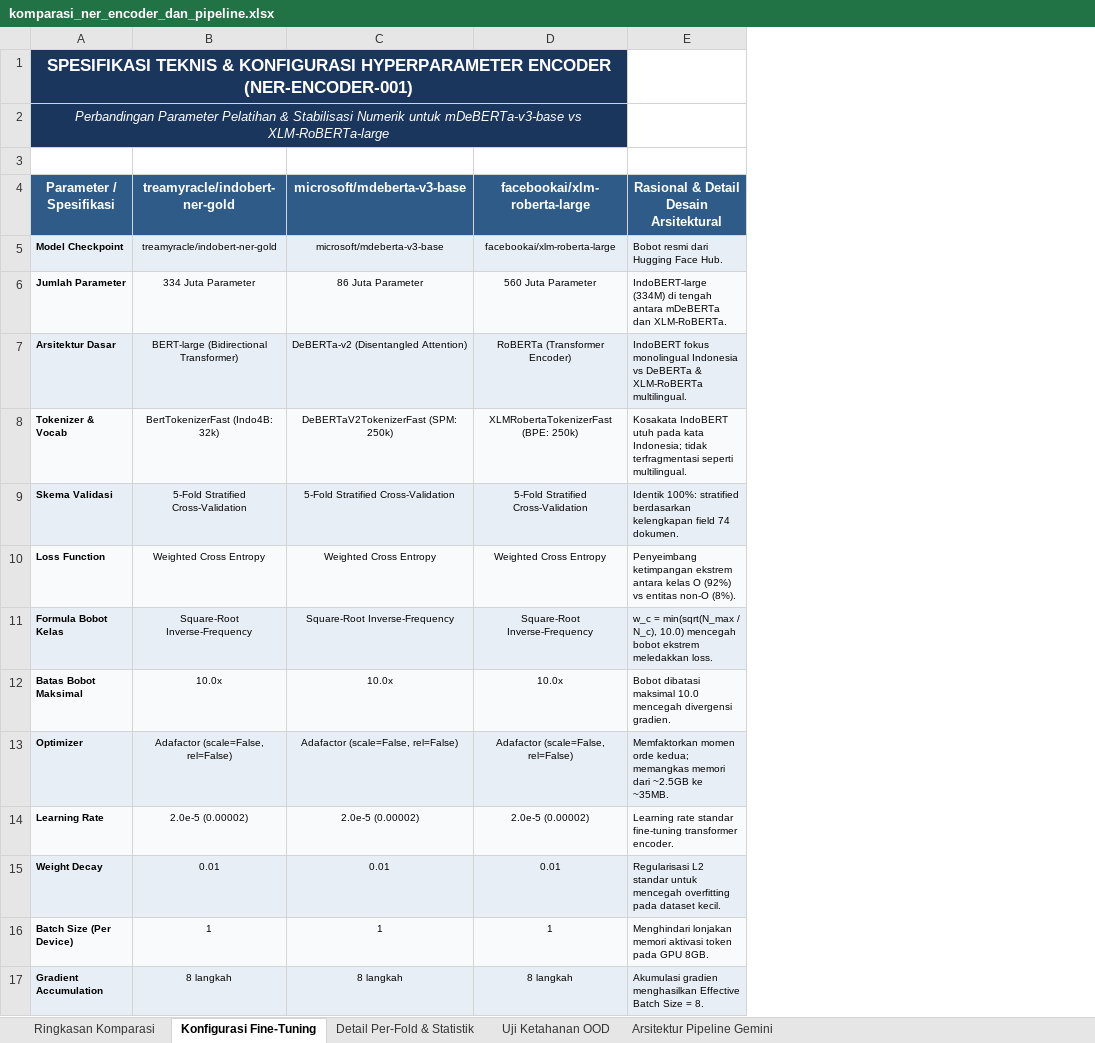
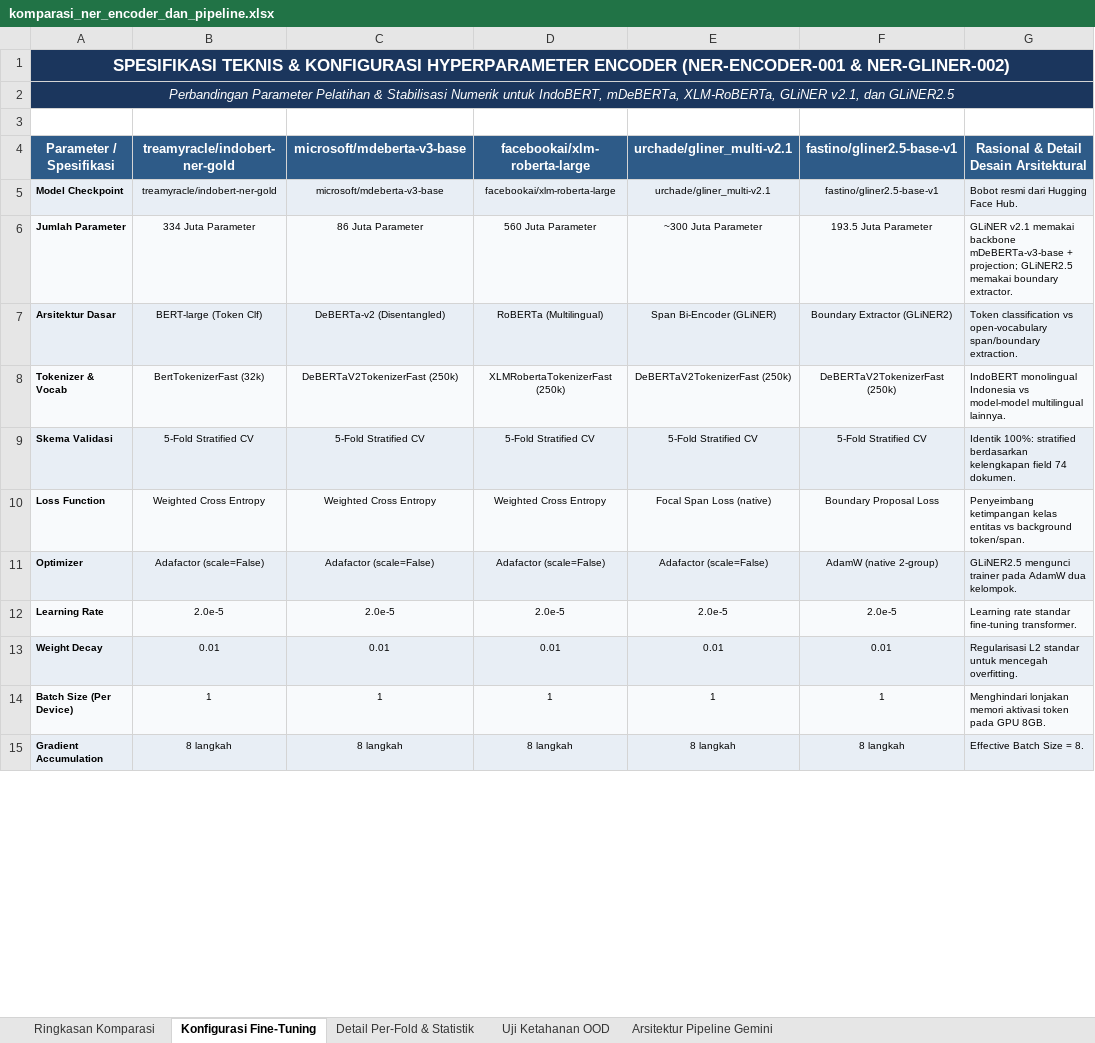
Before and after one commit to Primarizki21/certificate-autofill, an Excel workbook: docs/report/komparasi_ner_encoder_dan_pipeline.xlsx, sheet Konfigurasi Fine-Tuning, drawn as a sheet; only a part is shown; values as stored, in another font and other column widths than the file's, no borders; removed rows and columns are numbered as before the commit, all else as after; the diff covers the shown part only; the diff names each change by its address in the sheet, - before the commit and + after, or states it on an @@ line.

Commit message:
feat(ner): benchmark fine-tuning 5-fold OOF GLiNER v2.1 dan GLiNER2.5 (NER-GLINER-002)

```diff
--- a/docs/report/komparasi_ner_encoder_dan_pipeline.xlsx (sheet Konfigurasi Fine-Tuning)
+++ b/docs/report/komparasi_ner_encoder_dan_pipeline.xlsx (sheet Konfigurasi Fine-Tuning)
-column E, rows 4-10: Rasional & Detail Desain Arsitektural | Bobot resmi dari Hugging Face Hub. | IndoBERT-large (334M) di tengah antara mDeBERTa dan XLM-RoBERTa. | IndoBERT fokus monolingual Indonesia vs DeBERTa & XLM-RoBERTa multilingual. | Kosakata IndoBERT utuh pada kata Indonesia; tidak terfragmentasi seperti multilingual. | Identik 100%: stratified berdasarkan kelengkapan field 74 dokumen. | Penyeimbang ketimpangan ekstrem antara kelas O (92%) vs entitas non-O (8%).; rows 13-17: Memfaktorkan momen orde kedua; memangkas memori dari ~2.5GB ke ~35MB. | Learning rate standar fine-tuning transformer encoder. | Regularisasi L2 standar untuk mencegah overfitting pada dataset kecil. | Menghindari lonjakan memori aktivasi token pada GPU 8GB. | Akumulasi gradien menghasilkan Effective Batch Size = 8.
+column E, rows 4-15: urchade/gliner_multi-v2.1 | urchade/gliner_multi-v2.1 | ~300 Juta Parameter | Span Bi-Encoder (GLiNER) | DeBERTaV2TokenizerFast (250k) | 5-Fold Stratified CV | Focal Span Loss (native) | Adafactor (scale=False) | 2.0e-5 | 0.01 | 1 | 8 langkah
+column F, rows 4-15: fastino/gliner2.5-base-v1 | fastino/gliner2.5-base-v1 | 193.5 Juta Parameter | Boundary Extractor (GLiNER2) | DeBERTaV2TokenizerFast (250k) | 5-Fold Stratified CV | Boundary Proposal Loss | AdamW (native 2-group) | 2.0e-5 | 0.01 | 1 | 8 langkah
+column G, rows 4-15: Rasional & Detail Desain Arsitektural | Bobot resmi dari Hugging Face Hub. | GLiNER v2.1 memakai backbone mDeBERTa-v3-base + projection; GLiNER2.5 memakai boundary extractor. | Token classification vs open-vocabulary span/boundary extraction. | IndoBERT monolingual Indonesia vs model-model multilingual lainnya. | Identik 100%: stratified berdasarkan kelengkapan field 74 dokumen. | Penyeimbang ketimpangan kelas entitas vs background token/span. | GLiNER2.5 mengunci trainer pada AdamW dua kelompok. | Learning rate standar fine-tuning transformer. | Regularisasi L2 standar untuk mencegah overfitting. | Menghindari lonjakan memori aktivasi token pada GPU 8GB. | Effective Batch Size = 8.
-A1: …HYPERPARAMETER ENCODER (NER-ENCODER-001)
+A1: …HYPERPARAMETER ENCODER (NER-ENCODER-001 & NER-GLINER-002)
-A2: …Numerik untuk mDeBERTa-v3-base vs XLM-RoBERTa-large
+A2: …Numerik untuk IndoBERT, mDeBERTa, XLM-RoBERTa, GLiNER v2.1, dan GLiNER2.5
-B7: BERT-large (Bidirectional Transformer)
+B7: BERT-large (Token Clf)
-C7: DeBERTa-v2 (Disentangled Attention)
+C7: DeBERTa-v2 (Disentangled)
-D7: RoBERTa (Transformer Encoder)
+D7: RoBERTa (Multilingual)
-B8: BertTokenizerFast (Indo4B: 32k)
+B8: BertTokenizerFast (32k)
-C8: DeBERTaV2TokenizerFast (SPM: 250k)
+C8: DeBERTaV2TokenizerFast (250k)
-D8: XLMRobertaTokenizerFast (BPE: 250k)
+D8: XLMRobertaTokenizerFast (250k)
-B9: 5-Fold Stratified Cross-Validation
+B9: 5-Fold Stratified CV
-C9: 5-Fold Stratified Cross-Validation
+C9: 5-Fold Stratified CV
-D9: 5-Fold Stratified Cross-Validation
+D9: 5-Fold Stratified CV
-row 11: Formula Bobot Kelas | Square-Root Inverse-Frequency | Square-Root Inverse-Frequency | Square-Root Inverse-Frequency | w_c = min(sqrt(N_max / N_c), 10.0) mencegah bobot ekstrem meledakkan loss.
-row 12: Batas Bobot Maksimal | 10.0x | 10.0x | 10.0x | Bobot dibatasi maksimal 10.0 mencegah divergensi gradien.
-B11: Adafactor (scale=False, rel=False)
+B11: Adafactor (scale=False)
-C11: Adafactor (scale=False, rel=False)
+C11: Adafactor (scale=False)
-D11: Adafactor (scale=False, rel=False)
+D11: Adafactor (scale=False)
-B12: 2.0e-5 (0.00002)
+B12: 2.0e-5
-C12: 2.0e-5 (0.00002)
+C12: 2.0e-5
-D12: 2.0e-5 (0.00002)
+D12: 2.0e-5
```
Also changed, not shown: 6 added rows, 11 removed rows and 21 edited cells elsewhere in this sheet, sheet Detail Per-Fold & Statistik, sheet Ringkasan Komparasi, sheet Uji Ketahanan OOD, 6 other files.
